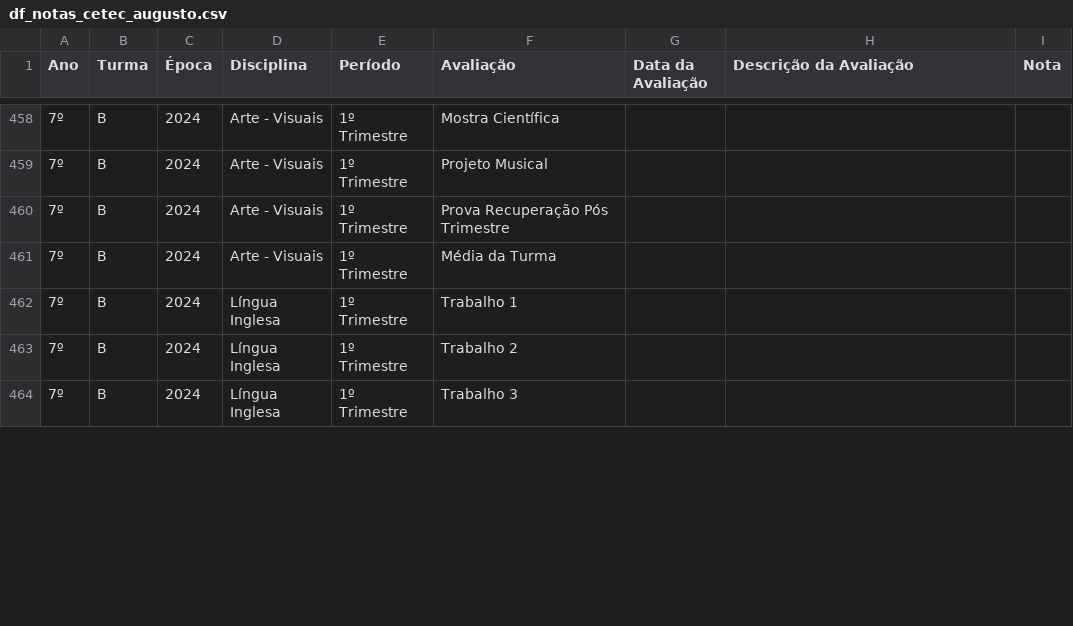
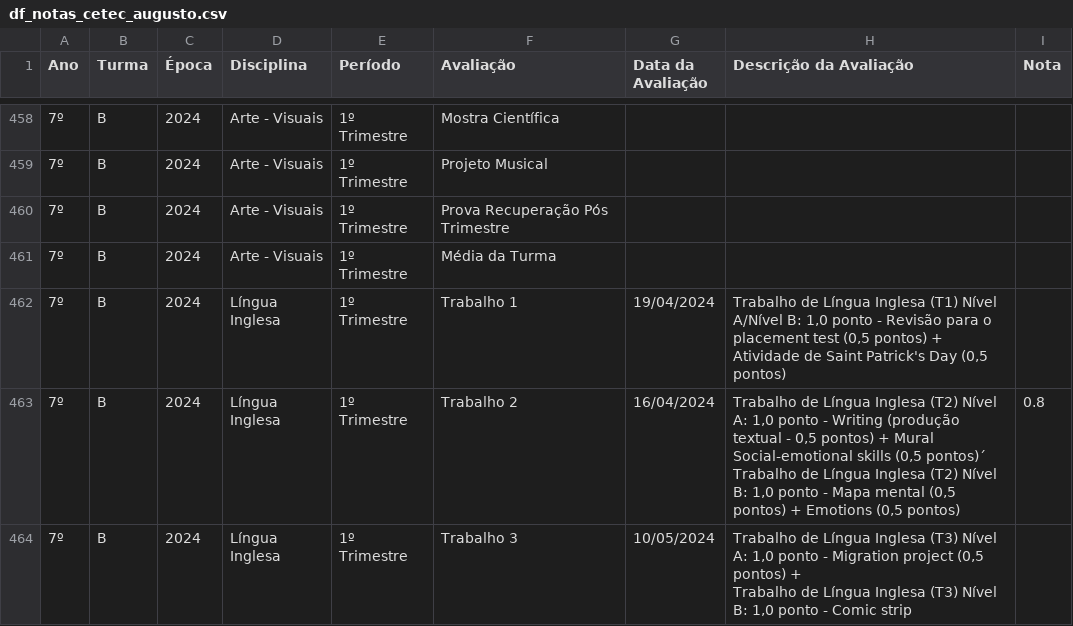
Before and after one commit to mauriciopassos/notas_cetec_augusto, a CSV file: src/df_notas_cetec_augusto.csv, drawn as a sheet; only a part is shown, gaps mark what is left out; ↵ is a line break in a cell; the diff covers the shown part only; the diff names each change by its address in the sheet, - before the commit and + after, or states it on an @@ line.

Commit message:
upload new csv data

```diff
--- a/src/df_notas_cetec_augusto.csv
+++ b/src/df_notas_cetec_augusto.csv
-G462 (Data da Avaliação): (empty)
+G462 (Data da Avaliação): 19/04/2024
-H462 (Descrição da Avaliação): (empty)
+H462 (Descrição da Avaliação): Trabalho de Língua Inglesa (T1) Nível A/Nível B: 1,0 ponto - Revisão para o placement test (0,5 pontos) + Atividade de Saint Patrick's Day (0,5 pontos)
-G463 (Data da Avaliação): (empty)
+G463 (Data da Avaliação): 16/04/2024
-H463 (Descrição da Avaliação): (empty)
+H463 (Descrição da Avaliação): Trabalho de Língua Inglesa (T2) Nível A: 1,0 ponto - Writing (produção textual - 0,5 pontos) + Mural Social-emotional skills (0,5 pontos)´ ↵ Trabalho de Língua Inglesa (T2) Nível B: 1,0 ponto - Mapa mental (0,5 pontos) + Emotions (0,5 pontos)
-I463 (Nota): (empty)
+I463 (Nota): 0.8
-G464 (Data da Avaliação): (empty)
+G464 (Data da Avaliação): 10/05/2024
-H464 (Descrição da Avaliação): (empty)
+H464 (Descrição da Avaliação): Trabalho de Língua Inglesa (T3) Nível A: 1,0 ponto - Migration project (0,5 pontos) + ↵ Trabalho de Língua Inglesa (T3) Nível B: 1,0 ponto - Comic strip
```
Also changed, not shown: 12 edited cells elsewhere in this file.
